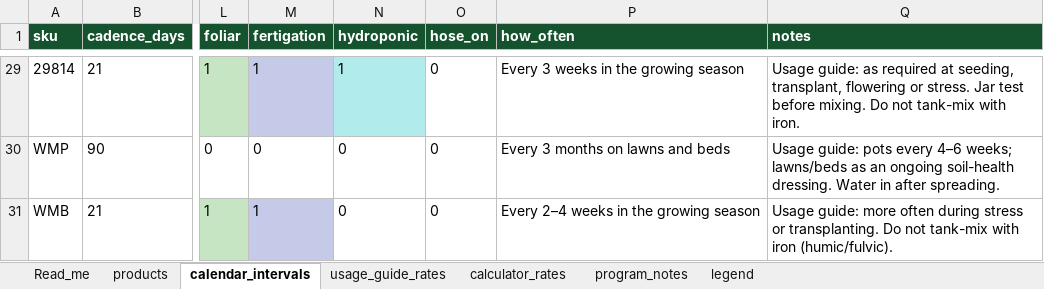
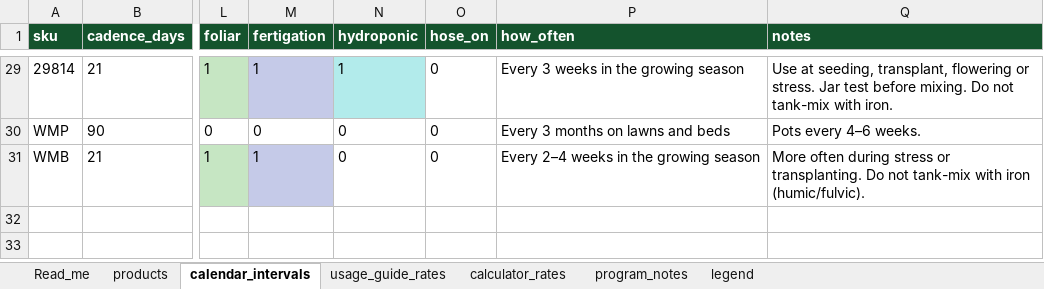
Before and after one commit to cmanorome/pd-application-calendar, an Excel workbook: data/pd_master_application_guide.xlsx, sheet calendar_intervals, drawn as a sheet; only a part is shown, gaps mark what is left out; values as stored, in another font and other column widths than the file's, no borders; table styles not drawn; the diff covers the shown part only; the diff names each change by its address in the sheet, - before the commit and + after, or states it on an @@ line.

```diff
--- a/data/pd_master_application_guide.xlsx (sheet calendar_intervals)
+++ b/data/pd_master_application_guide.xlsx (sheet calendar_intervals)
-Q29 (notes): Usage guide: as required at seeding,…
+Q29 (notes): Use at seeding,…
-Q30 (notes): Usage guide: pots every 4–6 weeks; lawns/beds as an ongoing soil-health dressing. Water in after spreading.
+Q30 (notes): Pots every 4–6 weeks.
-Q31 (notes): Usage guide: more often during…
+Q31 (notes): More often during…
```
Also changed, not shown: 26 edited cells elsewhere in this sheet, sheet products, 3 other files.
